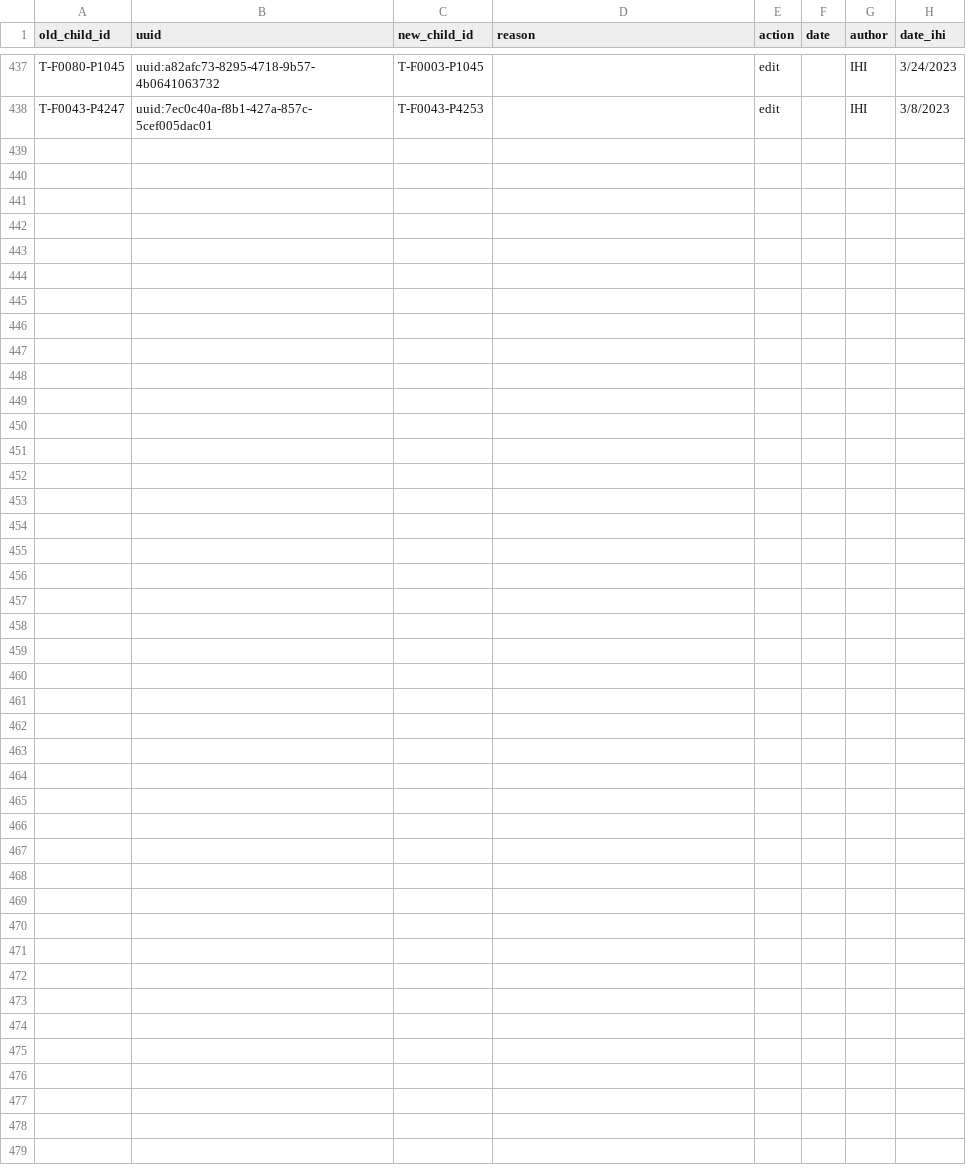
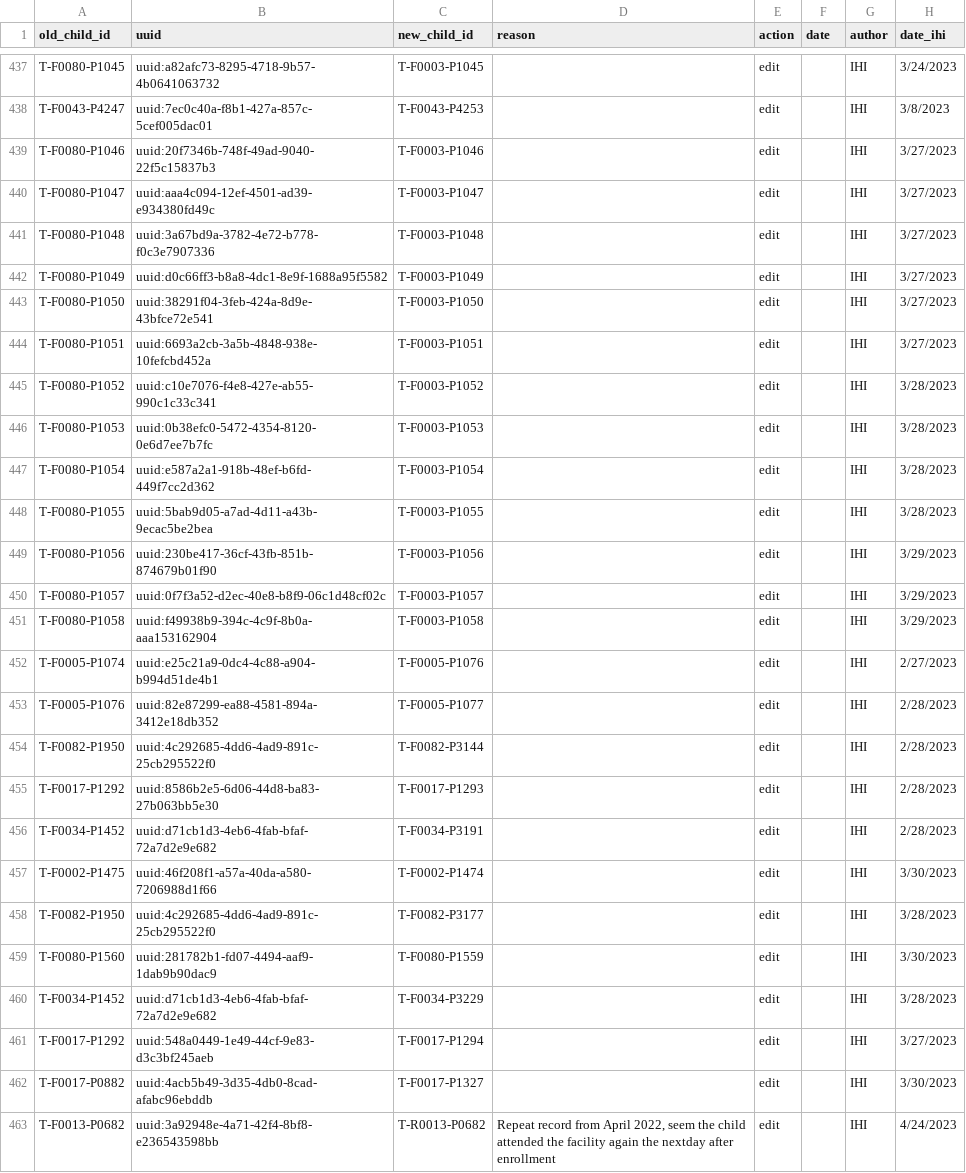
Before and after one commit to SwissTPH/timci, a CSV file: inst/extdata/cleaning/day0_duplicate_correction_tanzania.csv, drawn as a sheet; only a part is shown, gaps mark what is left out.

Commit message:
Update day0_duplicate_correction_tanzania.csv

```diff
--- a/inst/extdata/cleaning/day0_duplicate_correction_tanzania.csv
+++ b/inst/extdata/cleaning/day0_duplicate_correction_tanzania.csv
@@ -438 +438,26 @@ T-F0080-P1045,uuid:a82afc73-8295-4718-9b57-4b0641063732,T-F0003-P1045,,edit,,IHI
 T-F0043-P4247,uuid:7ec0c40a-f8b1-427a-857c-5cef005dac01,T-F0043-P4253,,edit,,IHI,3/8/2023
+T-F0080-P1046,uuid:20f7346b-748f-49ad-9040-22f5c15837b3,T-F0003-P1046,,edit,,IHI,3/27/2023
+T-F0080-P1047,uuid:aaa4c094-12ef-4501-ad39-e934380fd49c,T-F0003-P1047,,edit,,IHI,3/27/2023
+T-F0080-P1048,uuid:3a67bd9a-3782-4e72-b778-f0c3e7907336,T-F0003-P1048,,edit,,IHI,3/27/2023
+T-F0080-P1049,uuid:d0c66ff3-b8a8-4dc1-8e9f-1688a95f5582,T-F0003-P1049,,edit,,IHI,3/27/2023
+T-F0080-P1050,uuid:38291f04-3feb-424a-8d9e-43bfce72e541,T-F0003-P1050,,edit,,IHI,3/27/2023
+T-F0080-P1051,uuid:6693a2cb-3a5b-4848-938e-10fefcbd452a,T-F0003-P1051,,edit,,IHI,3/27/2023
+T-F0080-P1052,uuid:c10e7076-f4e8-427e-ab55-990c1c33c341,T-F0003-P1052,,edit,,IHI,3/28/2023
+T-F0080-P1053,uuid:0b38efc0-5472-4354-8120-0e6d7ee7b7fc,T-F0003-P1053,,edit,,IHI,3/28/2023
+T-F0080-P1054,uuid:e587a2a1-918b-48ef-b6fd-449f7cc2d362,T-F0003-P1054,,edit,,IHI,3/28/2023
+T-F0080-P1055,uuid:5bab9d05-a7ad-4d11-a43b-9ecac5be2bea,T-F0003-P1055,,edit,,IHI,3/28/2023
+T-F0080-P1056,uuid:230be417-36cf-43fb-851b-874679b01f90,T-F0003-P1056,,edit,,IHI,3/29/2023
+T-F0080-P1057,uuid:0f7f3a52-d2ec-40e8-b8f9-06c1d48cf02c,T-F0003-P1057,,edit,,IHI,3/29/2023
+T-F0080-P1058,uuid:f49938b9-394c-4c9f-8b0a-aaa153162904,T-F0003-P1058,,edit,,IHI,3/29/2023
+T-F0005-P1074,uuid:e25c21a9-0dc4-4c88-a904-b994d51de4b1,T-F0005-P1076,,edit,,IHI,2/27/2023
+T-F0005-P1076,uuid:82e87299-ea88-4581-894a-3412e18db352,T-F0005-P1077,,edit,,IHI,2/28/2023
+T-F0082-P1950,uuid:4c292685-4dd6-4ad9-891c-25cb295522f0,T-F0082-P3144,,edit,,IHI,2/28/2023
+T-F0017-P1292,uuid:8586b2e5-6d06-44d8-ba83-27b063bb5e30,T-F0017-P1293,,edit,,IHI,2/28/2023
+T-F0034-P1452,uuid:d71cb1d3-4eb6-4fab-bfaf-72a7d2e9e682,T-F0034-P3191,,edit,,IHI,2/28/2023
+T-F0002-P1475,uuid:46f208f1-a57a-40da-a580-7206988d1f66,T-F0002-P1474,,edit,,IHI,3/30/2023
+T-F0082-P1950,uuid:4c292685-4dd6-4ad9-891c-25cb295522f0,T-F0082-P3177,,edit,,IHI,3/28/2023
+T-F0080-P1560,uuid:281782b1-fd07-4494-aaf9-1dab9b90dac9,T-F0080-P1559,,edit,,IHI,3/30/2023
+T-F0034-P1452,uuid:d71cb1d3-4eb6-4fab-bfaf-72a7d2e9e682,T-F0034-P3229,,edit,,IHI,3/28/2023
+T-F0017-P1292,uuid:548a0449-1e49-44cf-9e83-d3c3bf245aeb,T-F0017-P1294,,edit,,IHI,3/27/2023
+T-F0017-P0882,uuid:4acb5b49-3d35-4db0-8cad-afabc96ebddb,T-F0017-P1327,,edit,,IHI,3/30/2023
+T-F0013-P0682,uuid:3a92948e-4a71-42f4-8bf8-e236543598bb,T-R0013-P0682,"Repeat record from April 2022, seem the child attended the facility again the nextday after enrollment",edit,,IHI,4/24/2023
```
